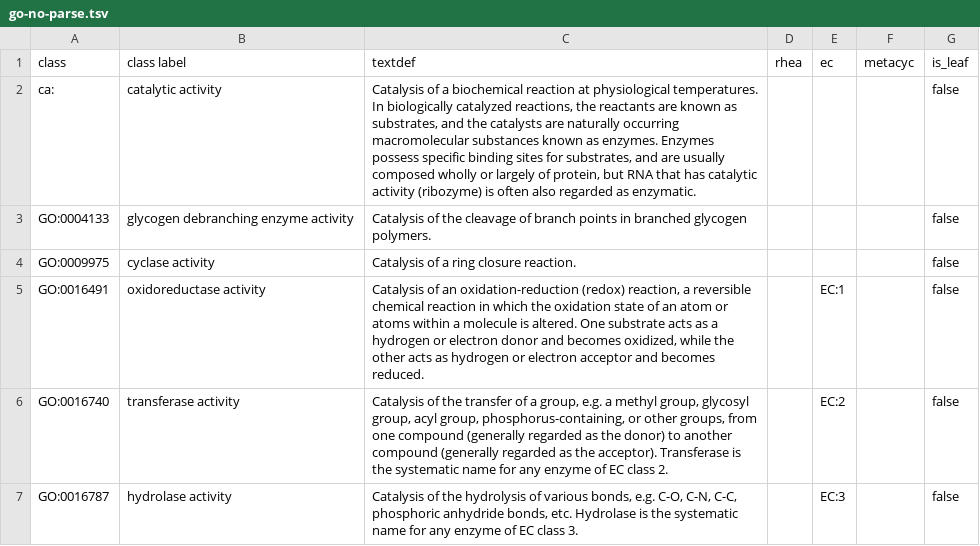
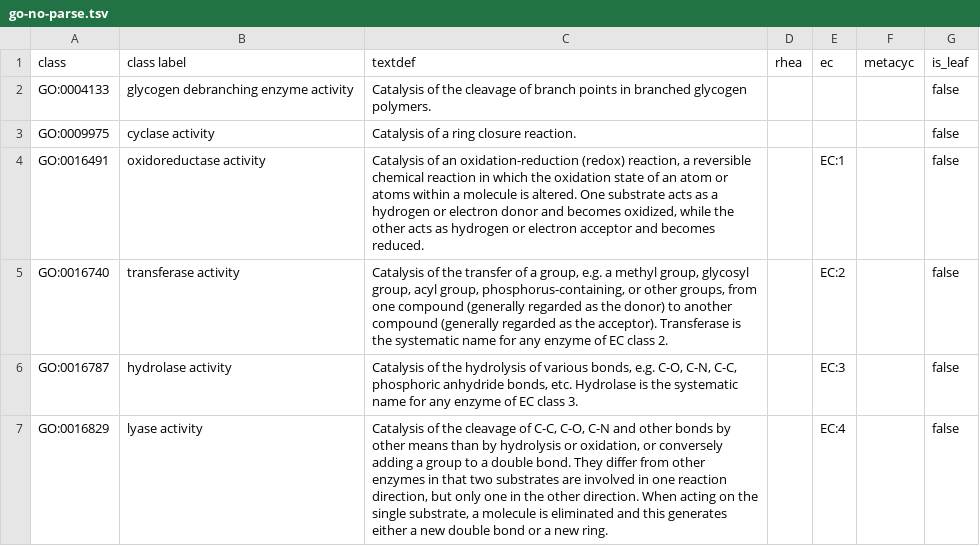
Before and after one commit to cmungall/reactioner, a TSV file: reports/go-no-parse.tsv, drawn as a sheet; only a part is shown; the shorter side is filled out with more unchanged rows.

```diff
--- a/reports/go-no-parse.tsv
+++ b/reports/go-no-parse.tsv
@@ -1,3 +1,2 @@
 class	class label	textdef	rhea	ec	metacyc	is_leaf
-ca:	catalytic activity	Catalysis of a biochemical reaction at physiological temperatures. In biologically catalyzed reactions, the reactants are known as substrates, and the catalysts are naturally occurring macromolecular substances known as enzymes. Enzymes possess specific binding sites for substrates, and are usually composed wholly or largely of protein, but RNA that has catalytic activity (ribozyme) is often also regarded as enzymatic.				false
 GO:0004133	glycogen debranching enzyme activity	Catalysis of the cleavage of branch points in branched glycogen polymers.				false
```
Also changed, not shown: 13 other files.
